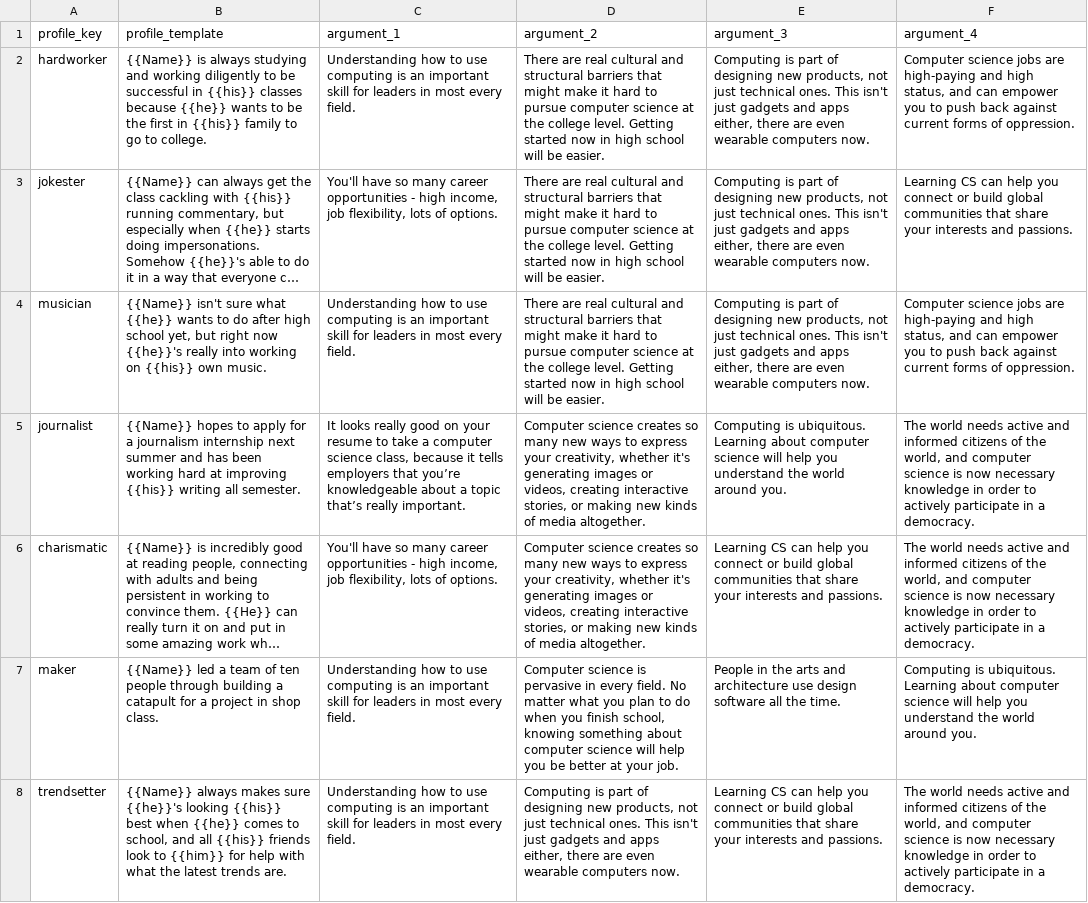
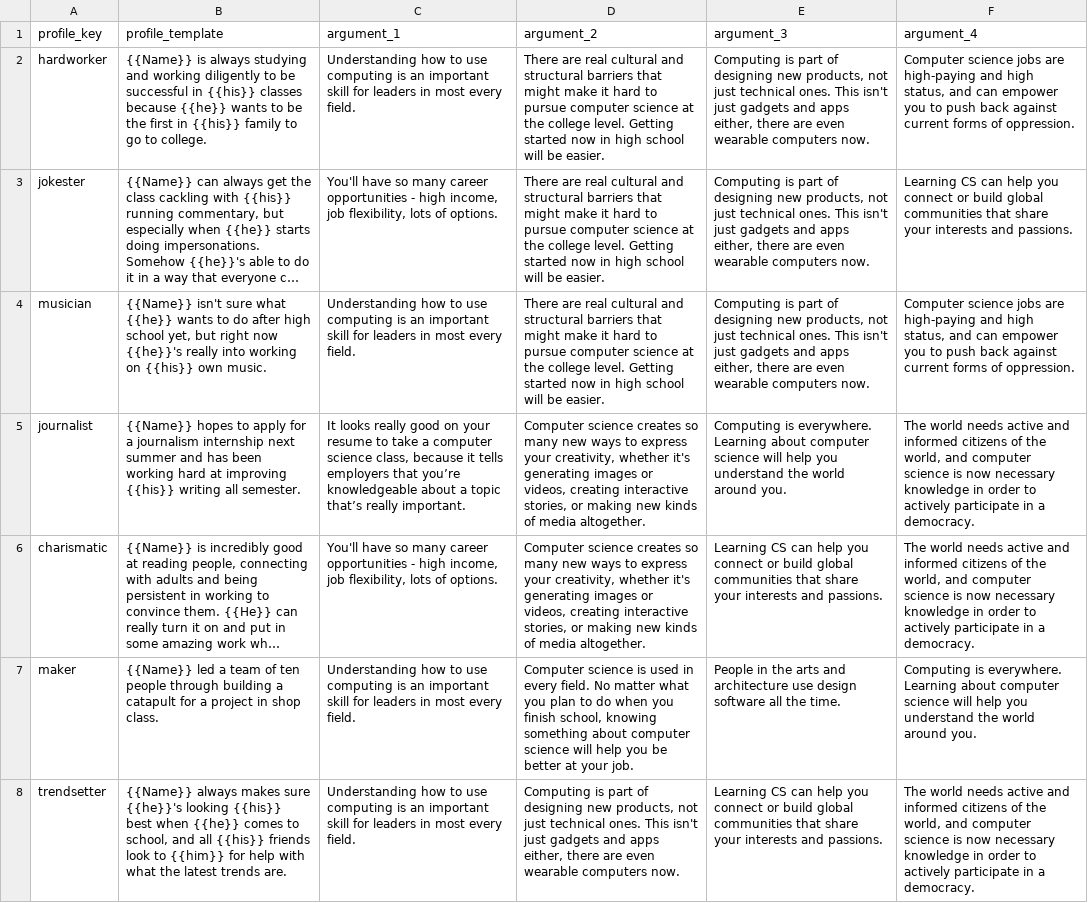
Before and after one commit to mit-teaching-systems-lab/swipe-right-for-cs, a CSV file: client/src/files/profileTemplates.csv, drawn as a sheet; only a part is shown; long unchanged cells end in …; the diff covers the shown part only; the diff names each change by its address in the sheet, - before the commit and + after, or states it on an @@ line.

Commit message:
Revise argument text, change introduction cue, add review prompt

```diff
--- a/client/src/files/profileTemplates.csv
+++ b/client/src/files/profileTemplates.csv
-E5 (argument_3): Computing is ubiquitous. Learning about…
+E5 (argument_3): Computing is everywhere. Learning about…
-D7 (argument_2): …science is pervasive in every…
+D7 (argument_2): …science is used in every…
-F7 (argument_4): Computing is ubiquitous. Learning about…
+F7 (argument_4): Computing is everywhere. Learning about…
```
Also changed, not shown: 4 edited cells elsewhere in this file, 3 other files.
